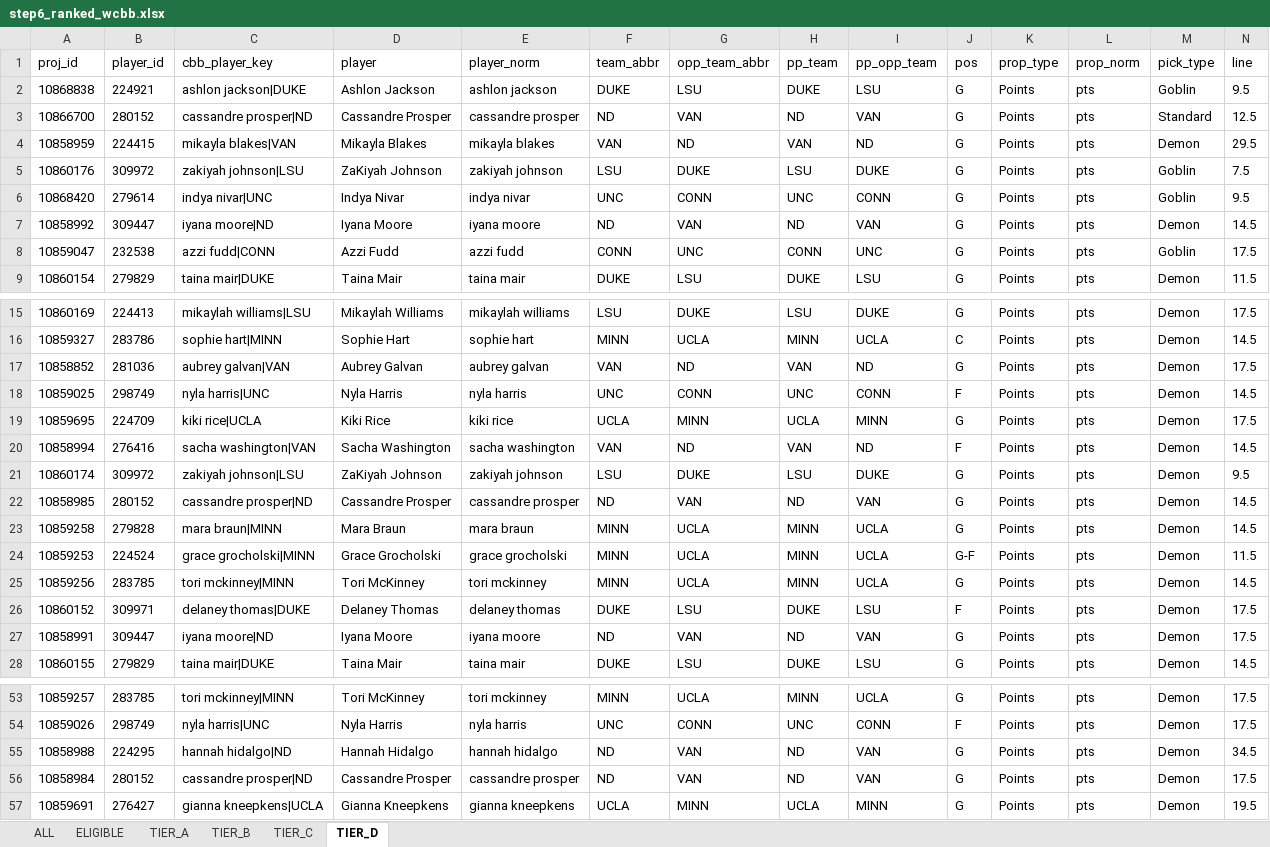
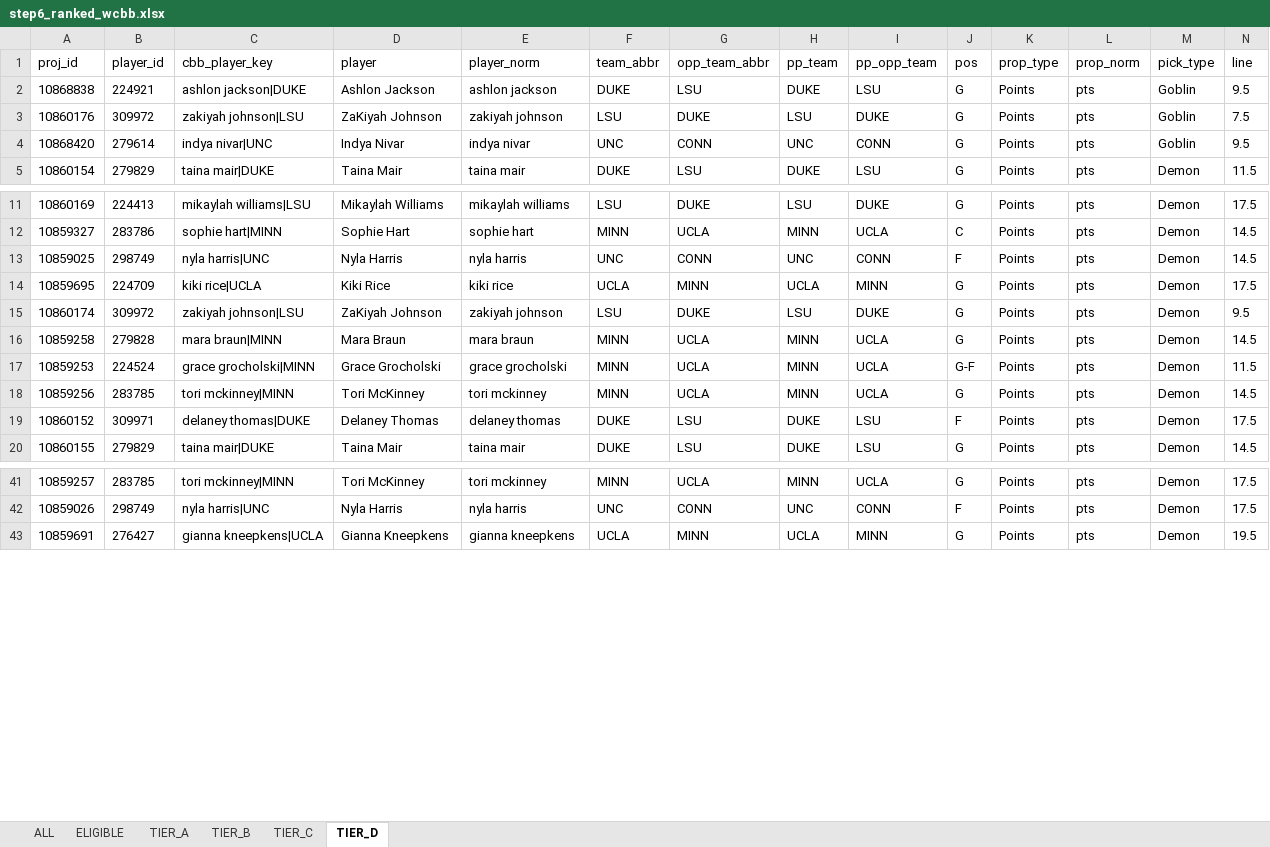
Before and after one commit to halekevi/nba-pipelines, an Excel workbook: CBB/step6_ranked_wcbb.xlsx, sheet TIER_D, drawn as a sheet; only a part is shown, gaps mark what is left out; values as stored, in another font and other column widths than the file's, no borders; rows hold the shown columns only; the diff covers the shown part only; the diff names each change by its address in the sheet, - before the commit and + after, or states it on an @@ line.

```diff
--- a/CBB/step6_ranked_wcbb.xlsx (sheet TIER_D)
+++ b/CBB/step6_ranked_wcbb.xlsx (sheet TIER_D)
-row 3: 10866700 | 280152 | cassandre prosper|ND | Cassandre Prosper | cassandre prosper | ND | VAN | ND | VAN | G | Points | pts | Standard | 12.5
-row 4: 10858959 | 224415 | mikayla blakes|VAN | Mikayla Blakes | mikayla blakes | VAN | ND | VAN | ND | G | Points | pts | Demon | 29.5
-row 7: 10858992 | 309447 | iyana moore|ND | Iyana Moore | iyana moore | ND | VAN | ND | VAN | G | Points | pts | Demon | 14.5
-row 8: 10859047 | 232538 | azzi fudd|CONN | Azzi Fudd | azzi fudd | CONN | UNC | CONN | UNC | G | Points | pts | Goblin | 17.5
-row 17: 10858852 | 281036 | aubrey galvan|VAN | Aubrey Galvan | aubrey galvan | VAN | ND | VAN | ND | G | Points | pts | Demon | 17.5
-row 20: 10858994 | 276416 | sacha washington|VAN | Sacha Washington | sacha washington | VAN | ND | VAN | ND | F | Points | pts | Demon | 14.5
-row 22: 10858985 | 280152 | cassandre prosper|ND | Cassandre Prosper | cassandre prosper | ND | VAN | ND | VAN | G | Points | pts | Demon | 14.5
-row 27: 10858991 | 309447 | iyana moore|ND | Iyana Moore | iyana moore | ND | VAN | ND | VAN | G | Points | pts | Demon | 17.5
-row 55: 10858988 | 224295 | hannah hidalgo|ND | Hannah Hidalgo | hannah hidalgo | ND | VAN | ND | VAN | G | Points | pts | Demon | 34.5
-row 56: 10858984 | 280152 | cassandre prosper|ND | Cassandre Prosper | cassandre prosper | ND | VAN | ND | VAN | G | Points | pts | Demon | 17.5
```
Also changed, not shown: 5 removed rows elsewhere in this sheet, sheet ALL, sheet ELIGIBLE, sheet TIER_B, sheet TIER_C, NHL/step8_nhl_direction_clean.xlsx, Soccer/step8_soccer_direction_clean.xlsx, 2 other files.
